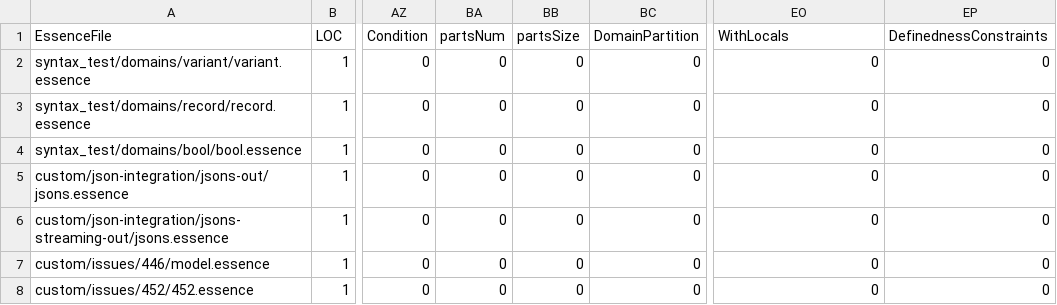
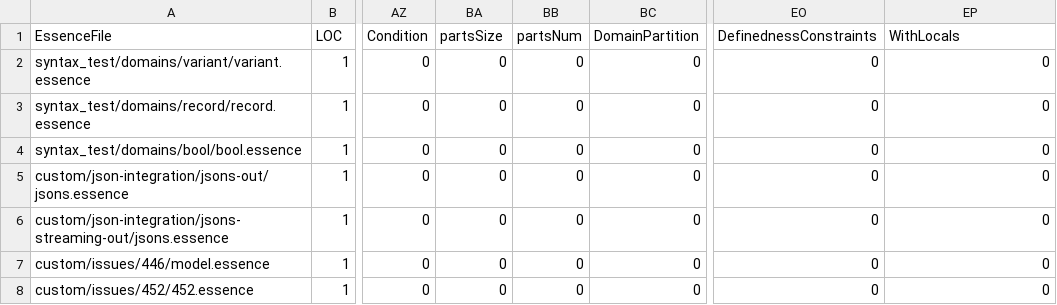
Before and after one commit to EEJDempster/conjure-oxide, a CSV file: tools/essence-feature-usage-stats/data.csv, drawn as a sheet; only a part is shown, gaps mark what is left out; the diff names each change by its address in the sheet, - before the commit and + after, or states it on an @@ line.

Commit message:
Actions: Deploy the essence features usage table 🚀

```diff
--- a/tools/essence-feature-usage-stats/data.csv
+++ b/tools/essence-feature-usage-stats/data.csv
-BA1: partsNum
+BA1: partsSize
-BB1: partsSize
+BB1: partsNum
-EO1: WithLocals
+EO1: DefinednessConstraints
-EP1: DefinednessConstraints
+EP1: WithLocals
```
Also changed, not shown: 1 other file.
